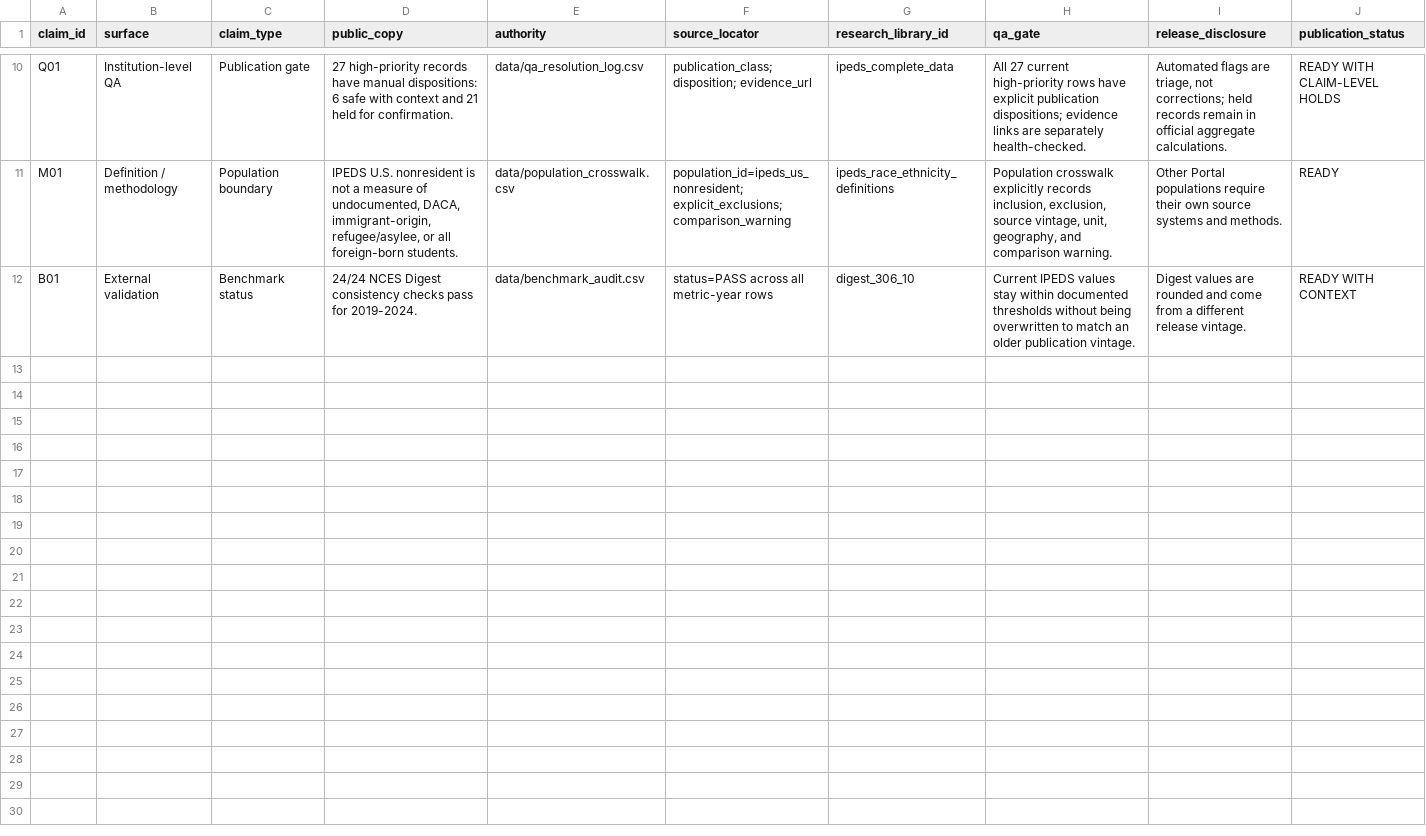
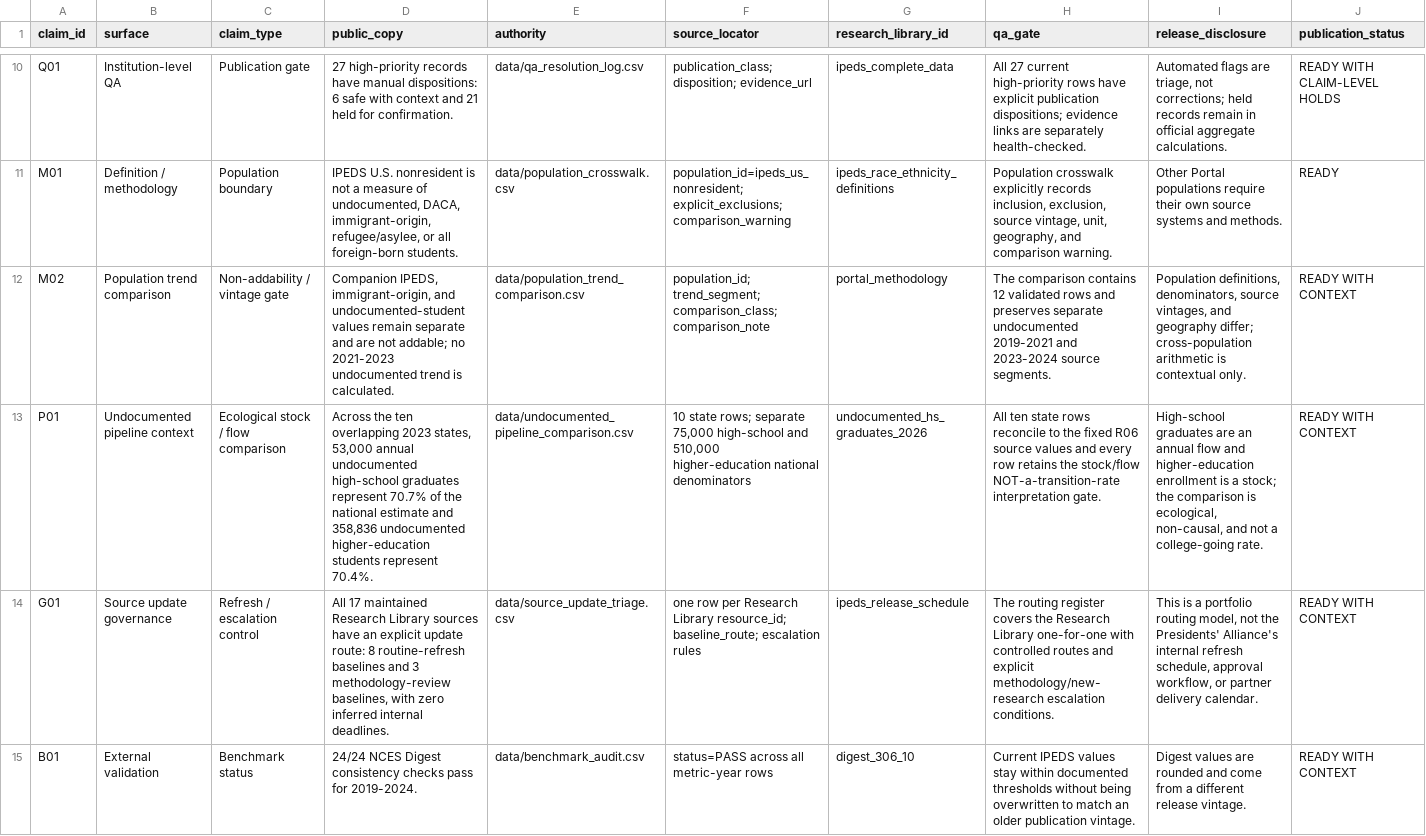
Before and after one commit to Joseph-Th/higher_education_and_immigration_demo, a CSV file: data/publication_handoff.csv, drawn as a sheet; only a part is shown, gaps mark what is left out; the diff names each change by its address in the sheet, - before the commit and + after, or states it on an @@ line.

```diff
--- a/data/publication_handoff.csv
+++ b/data/publication_handoff.csv
+row 12: M02 | Population trend comparison | Non-addability / vintage gate | Companion IPEDS, immigrant-origin, and undocumented-student values remain separate and are not addable; no 2021-2023 undocumented trend is calculated. | data/population_trend_comparison.csv | population_id; trend_segment; comparison_class; comparison_note | portal_methodology | The comparison contains 12 validated rows and preserves separate undocumented 2019-2021 and 2023-2024 source segments. | Population definitions, denominators, source vintages, and geography differ; cross-population arithmetic is contextual only. | READY WITH CONTEXT
+row 13: P01 | Undocumented pipeline context | Ecological stock / flow comparison | Across the ten overlapping 2023 states, 53,000 annual undocumented high-school graduates represent 70.7% of the national estimate and 358,836 undocumented higher-education students represent 70.4%. | data/undocumented_pipeline_comparison.csv | 10 state rows; separate 75,000 high-school and 510,000 higher-education national denominators | undocumented_hs_graduates_2026 | All ten state rows reconcile to the fixed R06 source values and every row retains the stock/flow NOT-a-transition-rate interpretation gate. | High-school graduates are an annual flow and higher-education enrollment is a stock; the comparison is ecological, non-causal, and not a college-going rate. | READY WITH CONTEXT
+row 14: G01 | Source update governance | Refresh / escalation control | All 17 maintained Research Library sources have an explicit update route: 8 routine-refresh baselines and 3 methodology-review baselines, with zero inferred internal deadlines. | data/source_update_triage.csv | one row per Research Library resource_id; baseline_route; escalation rules | ipeds_release_schedule | The routing register covers the Research Library one-for-one with controlled routes and explicit methodology/new-research escalation conditions. | This is a portfolio routing model, not the Presidents' Alliance's internal refresh schedule, approval workflow, or partner delivery calendar. | READY WITH CONTEXT
```
Also changed, not shown: site/downloads/publication_handoff.csv, 14 other files.
